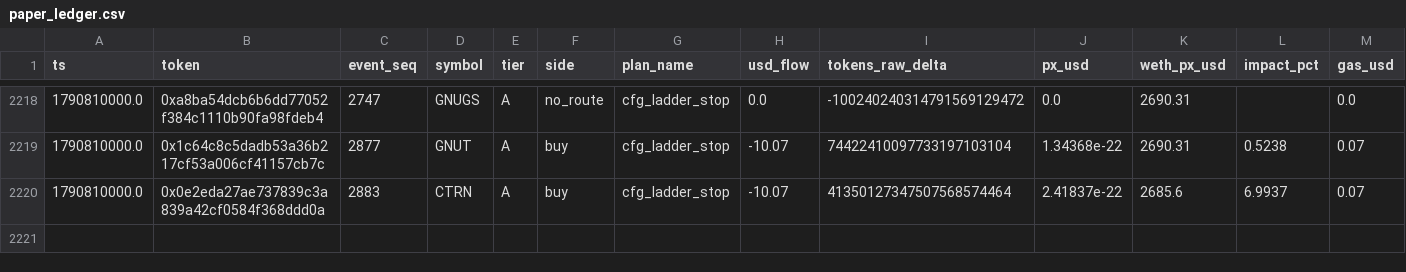
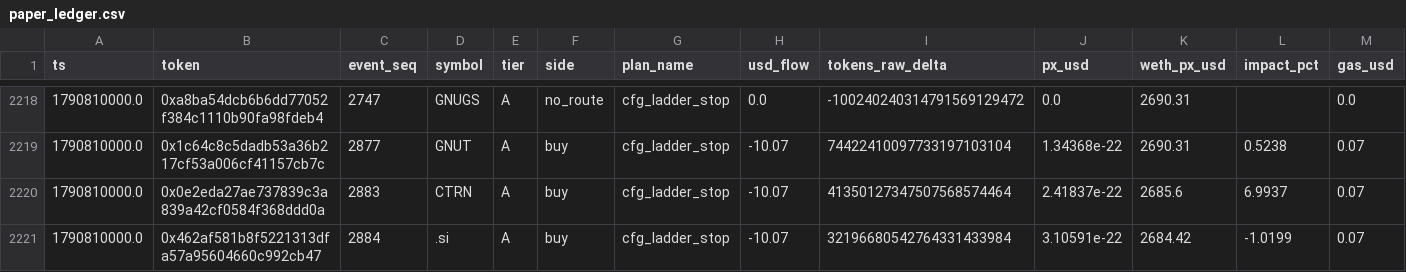
Before and after one commit to yousefjan2007-crypto/robinhood-screener, a CSV file: data/paper_ledger.csv, drawn as a sheet; only a part is shown, gaps mark what is left out; rows hold the shown columns only; the diff names each change by its address in the sheet, - before the commit and + after, or states it on an @@ line.

```diff
--- a/data/paper_ledger.csv
+++ b/data/paper_ledger.csv
+row 2221: 1790810000.0 | 0x462af581b8f5221313dfa57a95604660c992cb47 | 2884 | .si | A | buy | cfg_ladder_stop | -10.07 | 32196680542764331433984 | 3.10591e-22 | 2684.42 | -1.0199 | 0.07
```
Also changed, not shown: 14 other files.
